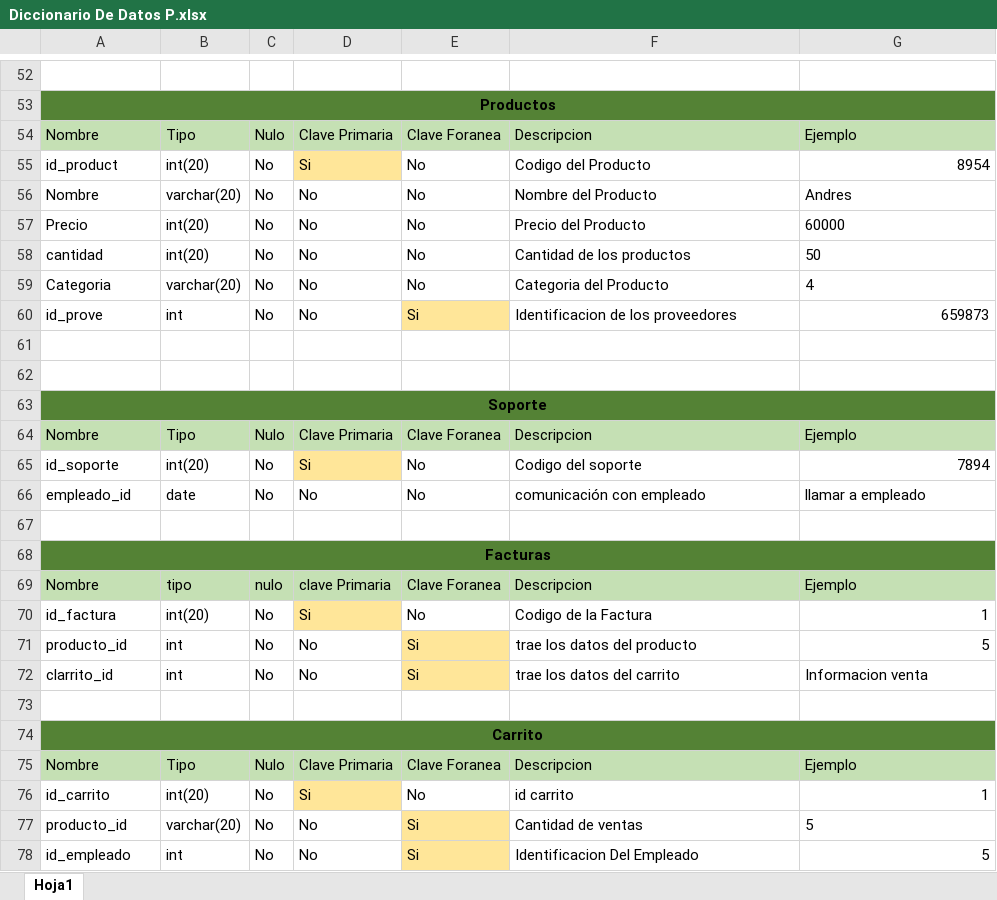
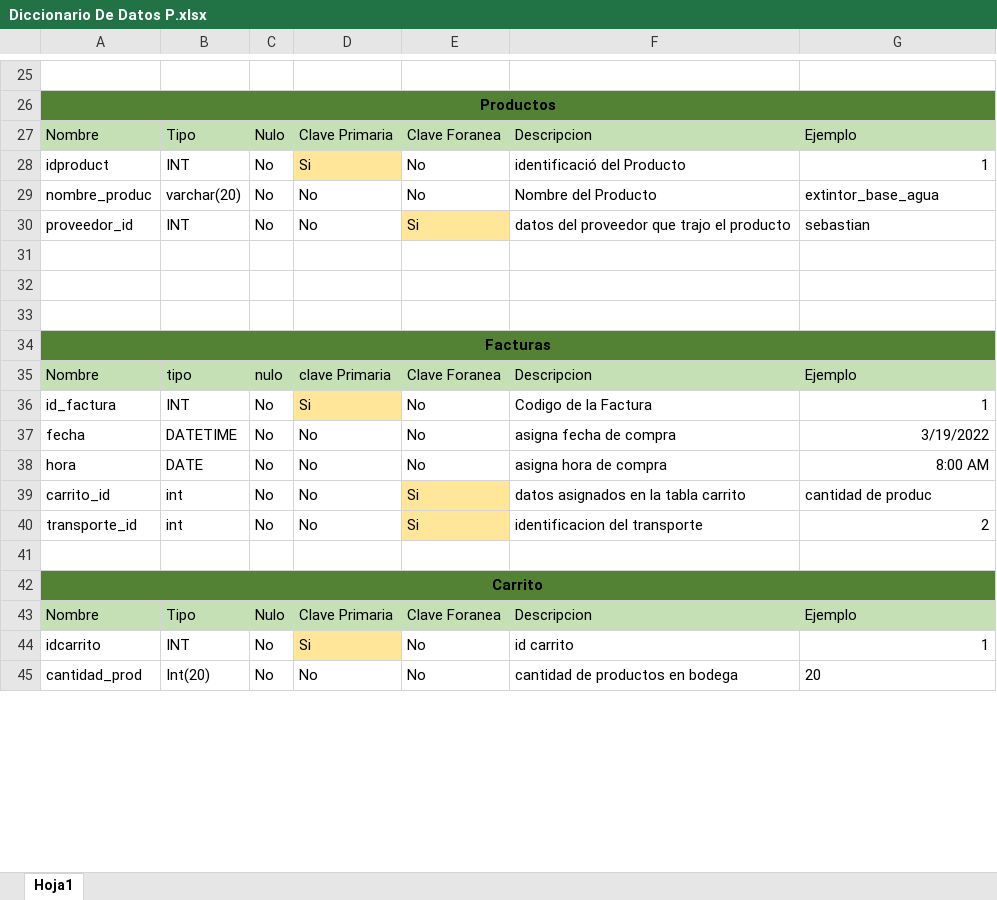
Before and after one commit to hayderarenas5/SEIH, an Excel workbook: Entregables/Diccionario De Datos/Diccionario De Datos P.xlsx, sheet Hoja1, drawn as a sheet; only a part is shown, gaps mark what is left out; values as stored, in another font and other column widths than the file's, no borders; removed rows and columns are numbered as before the commit, all else as after; the diff covers the shown part only; the diff names each change by its address in the sheet, - before the commit and + after, or states it on an @@ line.

```diff
--- a/Entregables/Diccionario De Datos/Diccionario De Datos P.xlsx (sheet Hoja1)
+++ b/Entregables/Diccionario De Datos/Diccionario De Datos P.xlsx (sheet Hoja1)
-A28: id_product
+A28: idproduct
-B28: int(20)
+B28: INT
-F28: Codigo del Producto
+F28: identificació del Producto
-G28: 8954
+G28: 1
-A29: Nombre
+A29: nombre_produc
-G29: Andres
+G29: extintor_base_agua
-row 57: Precio | int(20) | No | No | No | Precio del Producto | 60000
-row 58: cantidad | int(20) | No | No | No | Cantidad de los productos | 50
-row 59: Categoria | varchar(20) | No | No | No | Categoria del Producto | 4
-A30: id_prove
+A30: proveedor_id
-B30: int
+B30: INT
-F30: Identificacion de los proveedores
+F30: datos del proveedor que trajo el producto
-G30: 659873
+G30: sebastian
-G30 alignment: right
+G30 alignment: left
-row 63: Soporte
-row 64: Nombre | Tipo | Nulo | Clave Primaria | Clave Foranea | Descripcion | Ejemplo
-row 65: id_soporte | int(20) | No | Si | No | Codigo del soporte | 7894
-row 66: empleado_id | date | No | No | No | comunicación con empleado | llamar a empleado
-B36: int(20)
+B36: INT
+row 37: fecha | DATETIME | No | No | No | asigna fecha de compra | 3/19/2022
+row 38: hora | DATE | No | No | No | asigna hora de compra | 8:00 AM
-A39: producto_id
+A39: carrito_id
-F39: trae los datos del producto
+F39: datos asignados en la tabla carrito
-G39: 5
+G39: cantidad de produc
-A40: clarrito_id
+A40: transporte_id
-F40: trae los datos del carrito
+F40: identificacion del transporte
-G40: Informacion venta
+G40: 2
-A44: id_carrito
+A44: idcarrito
-B44: int(20)
+B44: INT
-row 77: producto_id | varchar(20) | No | No | Si | Cantidad de ventas | 5
-row 78: id_empleado | int | No | No | Si | Identificacion Del Empleado | 5
+row 45: cantidad_prod | Int(20) | No | No | No | cantidad de productos en bodega | 20
```
Also changed, not shown: 10 added rows, 28 removed rows, 30 edited cells and cell formats elsewhere in this sheet, 9 other files.
